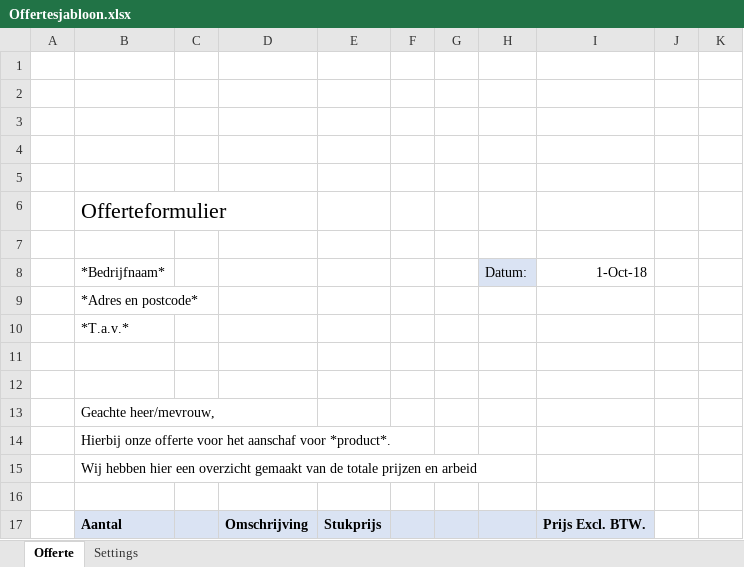
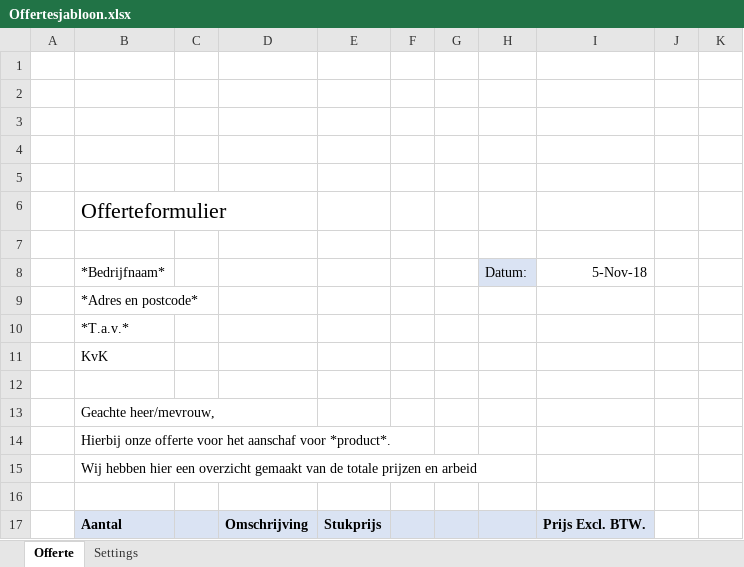
Before and after one commit to jelleolthof/landstede, an Excel workbook: DV/Leerjaar 1/Templates/Offertesjabloon.xlsx, sheet Offerte, drawn as a sheet; only a part is shown; values as stored, in another font and other column widths than the file's, no borders; charts and pictures not drawn; the diff covers the shown part only; the diff names each change by its address in the sheet, - before the commit and + after, or states it on an @@ line.

```diff
--- a/DV/Leerjaar 1/Templates/Offertesjabloon.xlsx (sheet Offerte)
+++ b/DV/Leerjaar 1/Templates/Offertesjabloon.xlsx (sheet Offerte)
-I8: 1-Oct-18
+I8: 5-Nov-18
-B11: (empty)
+B11: KvK
```
Also changed, not shown: 2 edited cells and cell formats elsewhere in this sheet, charts or pictures, 2 other files.
